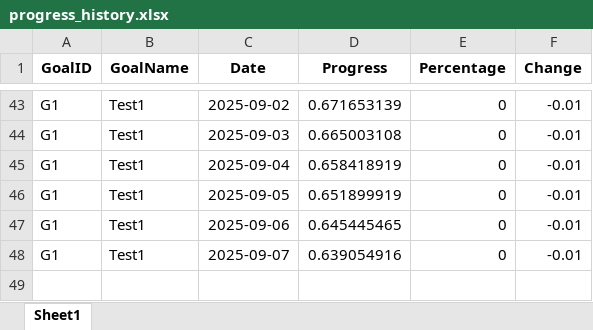
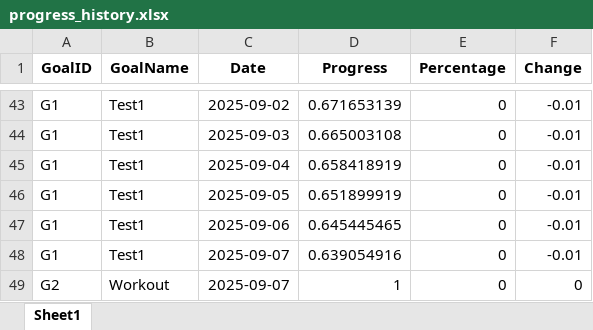
Before and after one commit to parameshwarareddy1/habit-tracker-api, an Excel workbook: progress_history.xlsx, sheet Sheet1, drawn as a sheet; only a part is shown, gaps mark what is left out; values as stored, in another font and other column widths than the file's, no borders; the diff names each change by its address in the sheet, - before the commit and + after, or states it on an @@ line.

```diff
--- a/progress_history.xlsx (sheet Sheet1)
+++ b/progress_history.xlsx (sheet Sheet1)
+row 49: G2 | Workout | 2025-09-07 | 1 | 0 | 0
```
Also changed, not shown: tracker_data.xlsx.
